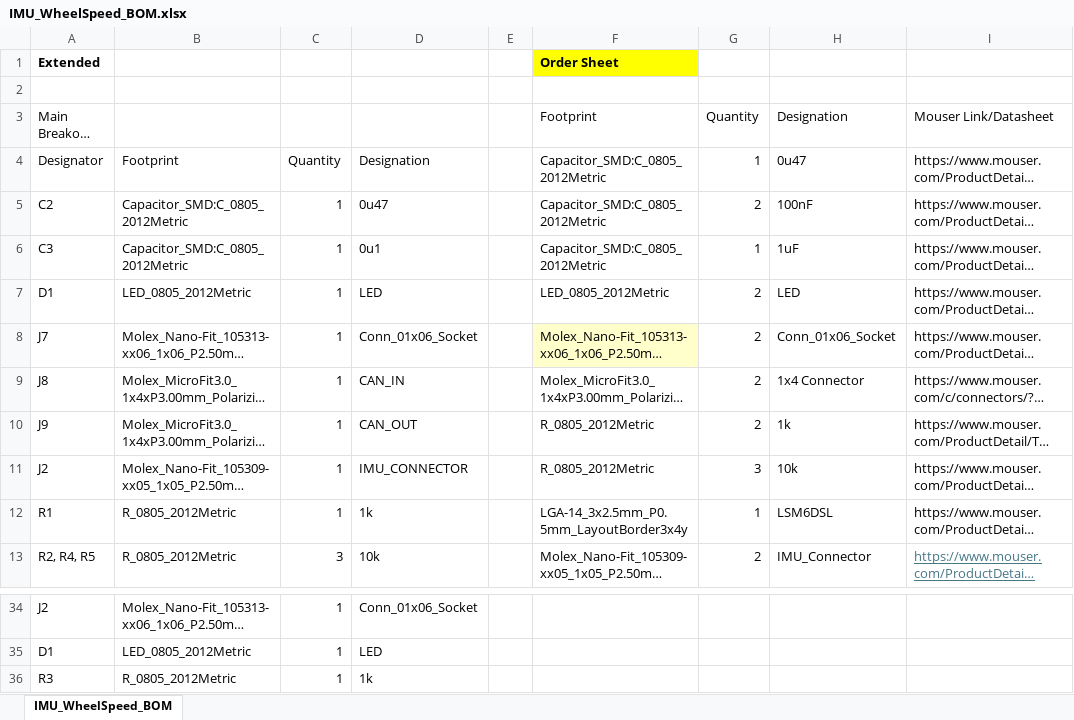
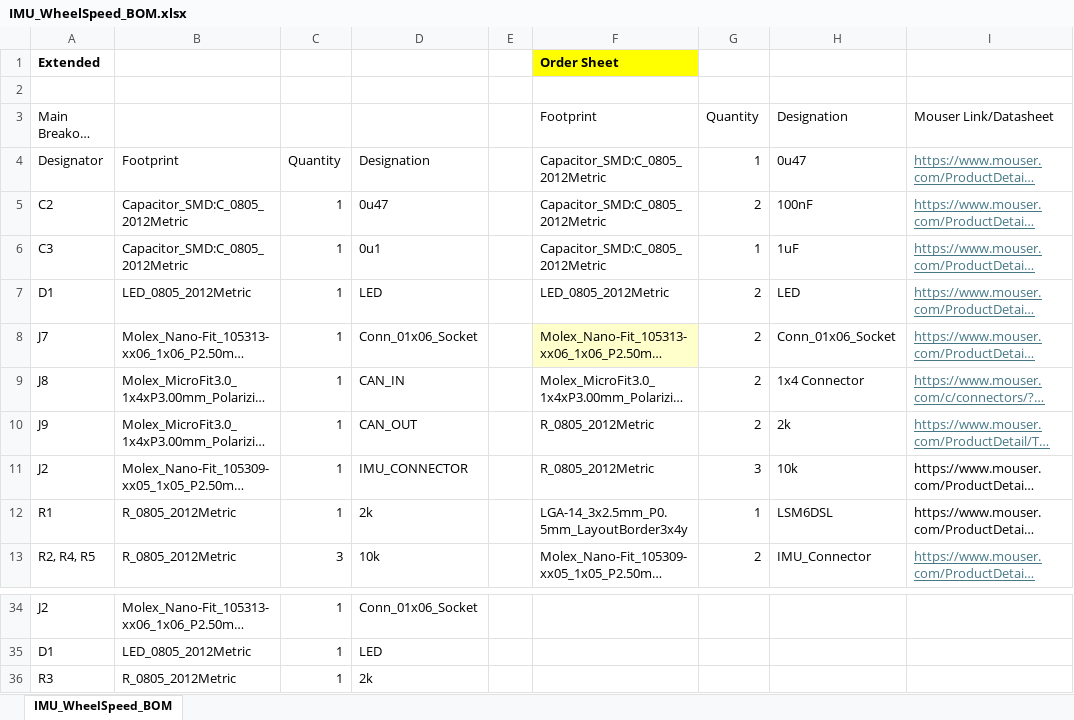
Before and after one commit to lhr-solar/DataAcq-Speed, an Excel workbook: IMU_WheelSpeed_BOM.xlsx, sheet IMU_WheelSpeed_BOM, drawn as a sheet; only a part is shown, gaps mark what is left out; long unchanged cells end in …; values as stored, in another font and other column widths than the file's, no borders; the diff names each change by its address in the sheet, - before the commit and + after, or states it on an @@ line.

Commit message:
Made mouser cart

```diff
--- a/IMU_WheelSpeed_BOM.xlsx (sheet IMU_WheelSpeed_BOM)
+++ b/IMU_WheelSpeed_BOM.xlsx (sheet IMU_WheelSpeed_BOM)
@@ I4:I10 underline: off → on, text colour: black → #467886 @@
-H10 (Designation): 1k
+H10 (Designation): 2k
-D12: 1k
+D12: 2k
-D36: 1k
+D36: 2k
```
Also changed, not shown: 1 other file.
